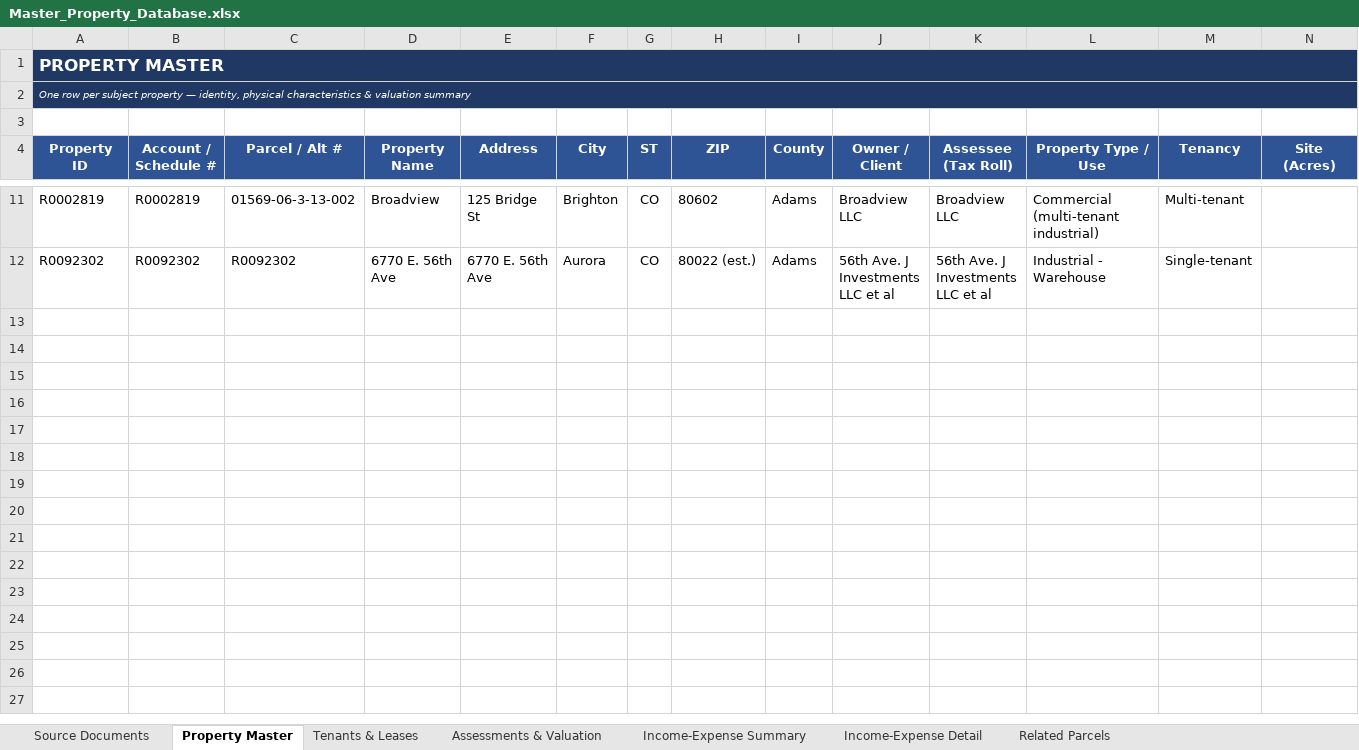
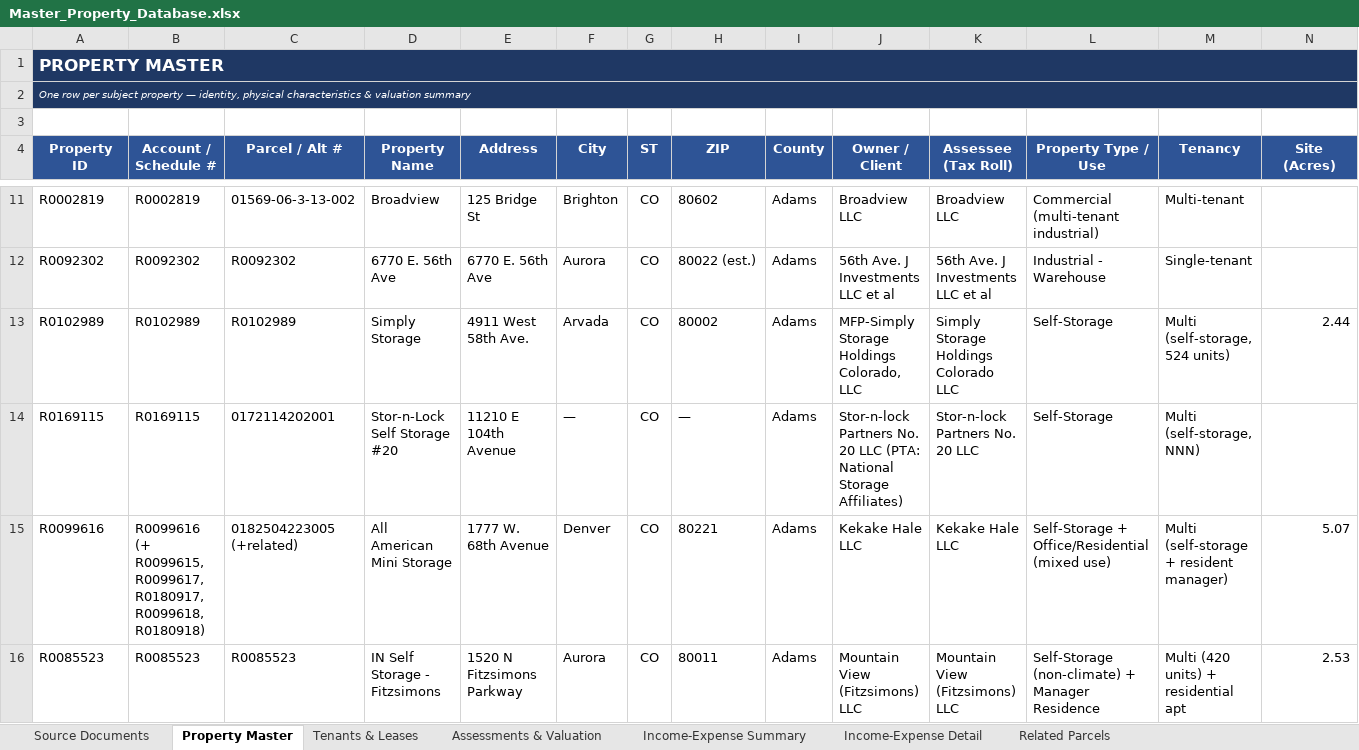
Before and after one commit to shaqnd/Expense-Lease-Extractor-, an Excel workbook: Master_Property_Database.xlsx, sheet Property Master, drawn as a sheet; only a part is shown, gaps mark what is left out; values as stored, in another font and other column widths than the file's, no borders; rows hold the shown columns only; the diff names each change by its address in the sheet, - before the commit and + after, or states it on an @@ line.

```diff
--- a/Master_Property_Database.xlsx (sheet Property Master)
+++ b/Master_Property_Database.xlsx (sheet Property Master)
+row 13: R0102989 | R0102989 | R0102989 | Simply Storage | 4911 West 58th Ave. | Arvada | CO | 80002 | Adams | MFP-Simply Storage Holdings Colorado, LLC | Simply Storage Holdings Colorado LLC | Self-Storage | Multi (self-storage, 524 units) | 2.44
+row 14: R0169115 | R0169115 | 0172114202001 | Stor-n-Lock Self Storage #20 | 11210 E 104th Avenue | — | CO | — | Adams | Stor-n-lock Partners No. 20 LLC (PTA: National Storage Affiliates) | Stor-n-lock Partners No. 20 LLC | Self-Storage | Multi (self-storage, NNN)
+row 15: R0099616 | R0099616 (+ R0099615, R0099617, R0180917, R0099618, R0180918) | 0182504223005 (+related) | All American Mini Storage | 1777 W. 68th Avenue | Denver | CO | 80221 | Adams | Kekake Hale LLC | Kekake Hale LLC | Self-Storage + Office/Residential (mixed use) | Multi (self-storage + resident manager) | 5.07
+row 16: R0085523 | R0085523 | R0085523 | IN Self Storage - Fitzsimons | 1520 N Fitzsimons Parkway | Aurora | CO | 80011 | Adams | Mountain View (Fitzsimons) LLC | Mountain View (Fitzsimons) LLC | Self-Storage (non-climate) + Manager Residence | Multi (420 units) + residential apt | 2.53
```
Also changed, not shown: sheet Income-Expense Detail, sheet Related Parcels, sheet Tenants & Leases, sheet Assessments & Valuation, sheet Income-Expense Summary, sheet Source Documents, 1 other file.
